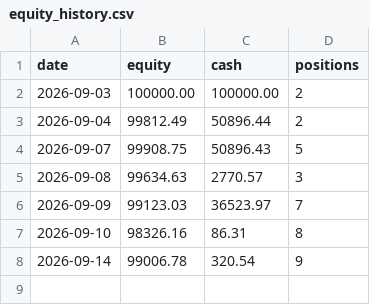
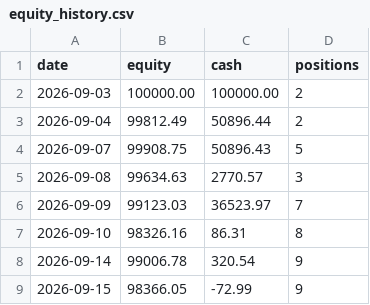
Before and after one commit to pwayne337-lab/trading-agent, a CSV file: state/equity_history.csv, drawn as a sheet.

```diff
--- a/state/equity_history.csv
+++ b/state/equity_history.csv
@@ -8 +8,2 @@ date,equity,cash,positions
 2026-09-14,99006.78,320.54,9
+2026-09-15,98366.05,-72.99,9
```
Also changed, not shown: 6 other files.
